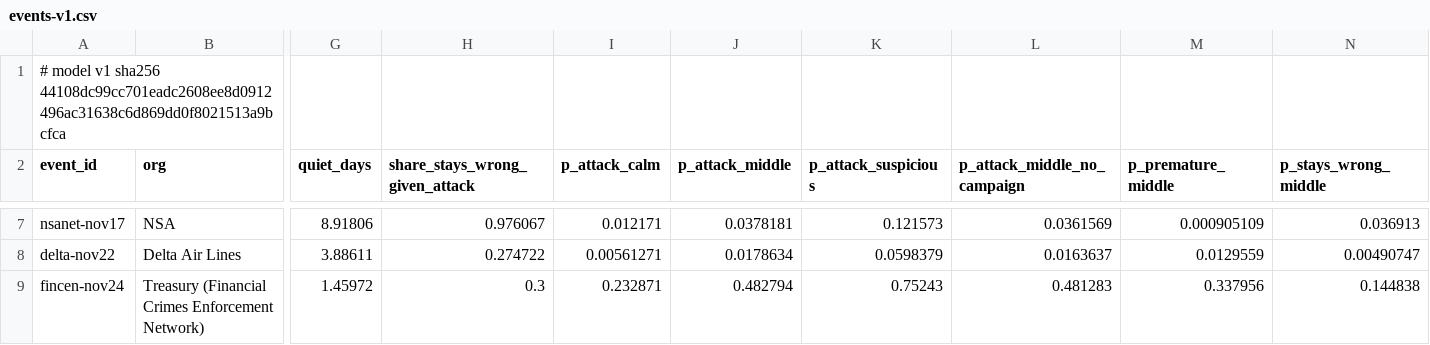
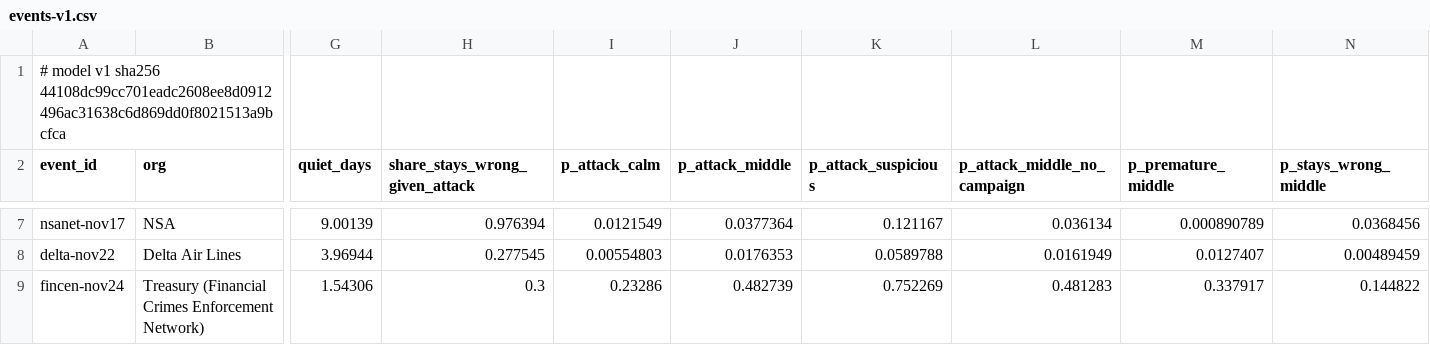
Before and after one commit to shumow/fridaythe13th-cyberattack-or-clusterfuck, a CSV file: output/events-v1.csv, drawn as a sheet; only a part is shown, gaps mark what is left out; the diff covers the shown part only; the diff names each change by its address in the sheet, - before the commit and + after, or states it on an @@ line.

```diff
--- a/output/events-v1.csv
+++ b/output/events-v1.csv
-G7 (quiet_days): 8.91806
+G7 (quiet_days): 9.00139
-H7 (share_stays_wrong_given_attack): 0.976067
+H7 (share_stays_wrong_given_attack): 0.976394
-I7 (p_attack_calm): 0.012171
+I7 (p_attack_calm): 0.0121549
-J7 (p_attack_middle): 0.0378181
+J7 (p_attack_middle): 0.0377364
-K7 (p_attack_suspicious): 0.121573
+K7 (p_attack_suspicious): 0.121167
-L7 (p_attack_middle_no_campaign): 0.0361569
+L7 (p_attack_middle_no_campaign): 0.036134
-M7 (p_premature_middle): 0.000905109
+M7 (p_premature_middle): 0.000890789
-N7 (p_stays_wrong_middle): 0.036913
+N7 (p_stays_wrong_middle): 0.0368456
-G8 (quiet_days): 3.88611
+G8 (quiet_days): 3.96944
-H8 (share_stays_wrong_given_attack): 0.274722
+H8 (share_stays_wrong_given_attack): 0.277545
-I8 (p_attack_calm): 0.00561271
+I8 (p_attack_calm): 0.00554803
-J8 (p_attack_middle): 0.0178634
+J8 (p_attack_middle): 0.0176353
-K8 (p_attack_suspicious): 0.0598379
+K8 (p_attack_suspicious): 0.0589788
-L8 (p_attack_middle_no_campaign): 0.0163637
+L8 (p_attack_middle_no_campaign): 0.0161949
-M8 (p_premature_middle): 0.0129559
+M8 (p_premature_middle): 0.0127407
-N8 (p_stays_wrong_middle): 0.00490747
+N8 (p_stays_wrong_middle): 0.00489459
-G9 (quiet_days): 1.45972
+G9 (quiet_days): 1.54306
-I9 (p_attack_calm): 0.232871
+I9 (p_attack_calm): 0.23286
-J9 (p_attack_middle): 0.482794
+J9 (p_attack_middle): 0.482739
-K9 (p_attack_suspicious): 0.75243
+K9 (p_attack_suspicious): 0.752269
-M9 (p_premature_middle): 0.337956
+M9 (p_premature_middle): 0.337917
-N9 (p_stays_wrong_middle): 0.144838
+N9 (p_stays_wrong_middle): 0.144822
```
Also changed, not shown: 32 edited cells elsewhere in this file, log/log.csv, output/series-v1.csv, 3 other files.
